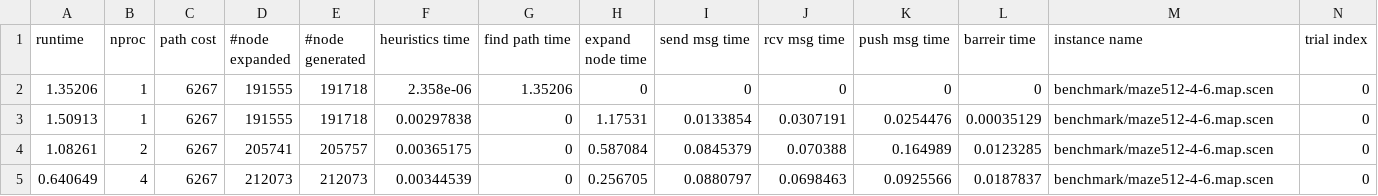
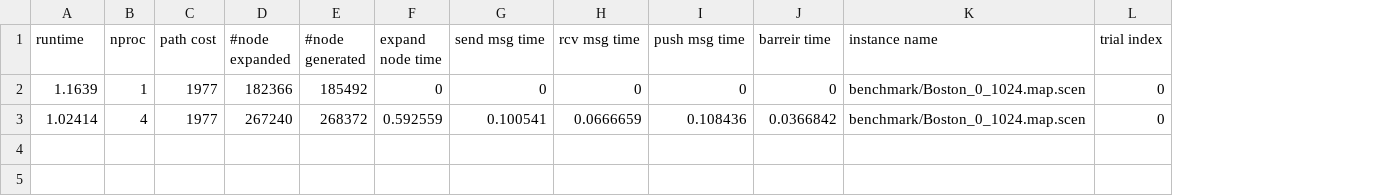
Before and after one commit to Lucas-707/PAStar, a CSV file: test.csv, drawn as a sheet; removed rows and columns are numbered as before the commit, all else as after; the diff names each change by its address in the sheet, - before the commit and + after, or states it on an @@ line.

```diff
--- a/test.csv
+++ b/test.csv
-column F (heuristics time), row 2: 2.358e-06
-column G (find path time), row 2: 1.35206
-A2 (runtime): 1.35206
+A2 (runtime): 1.1639
-C2 (path cost): 6267
+C2 (path cost): 1977
-D2 (#node expanded): 191555
+D2 (#node expanded): 182366
-E2 (#node generated): 191718
+E2 (#node generated): 185492
-K2 (instance name): benchmark/maze512-4-6.map.scen
+K2 (instance name): benchmark/Boston_0_1024.map.scen
-row 3: 1.50913 | 1 | 6267 | 191555 | 191718 | 0.00297838 | 0 | 1.17531 | 0.0133854 | 0.0307191 | 0.0254476 | 0.00035129 | benchmark/maze512-4-6.map.scen | 0
-row 4: 1.08261 | 2 | 6267 | 205741 | 205757 | 0.00365175 | 0 | 0.587084 | 0.0845379 | 0.070388 | 0.164989 | 0.0123285 | benchmark/maze512-4-6.map.scen | 0
-row 5: 0.640649 | 4 | 6267 | 212073 | 212073 | 0.00344539 | 0 | 0.256705 | 0.0880797 | 0.0698463 | 0.0925566 | 0.0187837 | benchmark/maze512-4-6.map.scen | 0
+row 3: 1.02414 | 4 | 1977 | 267240 | 268372 | 0.592559 | 0.100541 | 0.0666659 | 0.108436 | 0.0366842 | benchmark/Boston_0_1024.map.scen | 0
```
Also changed, not shown: 14 other files.
